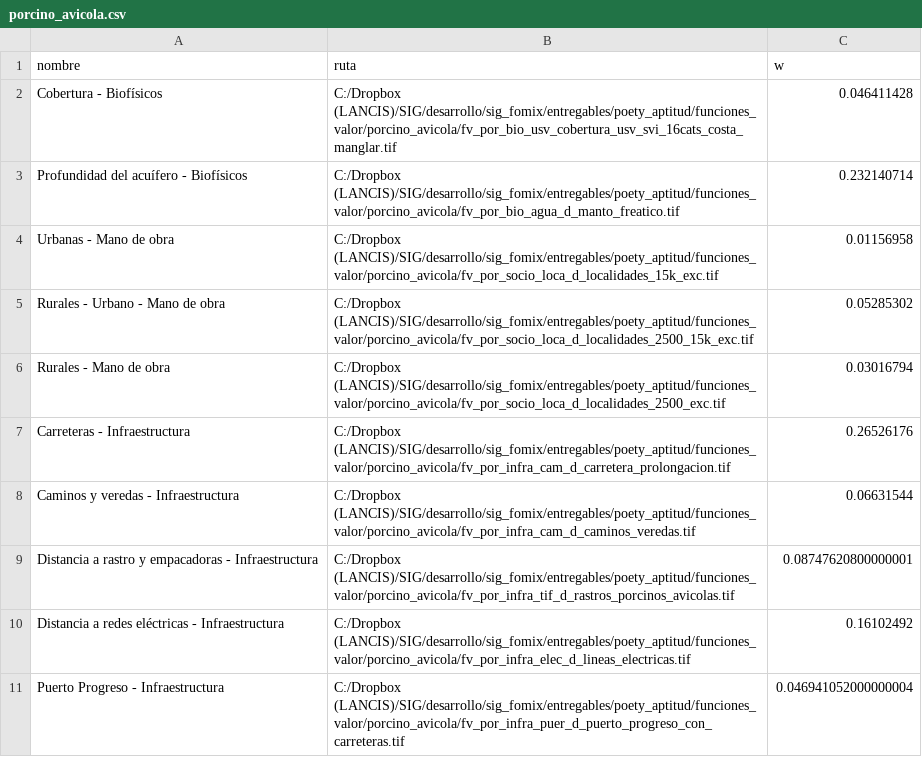
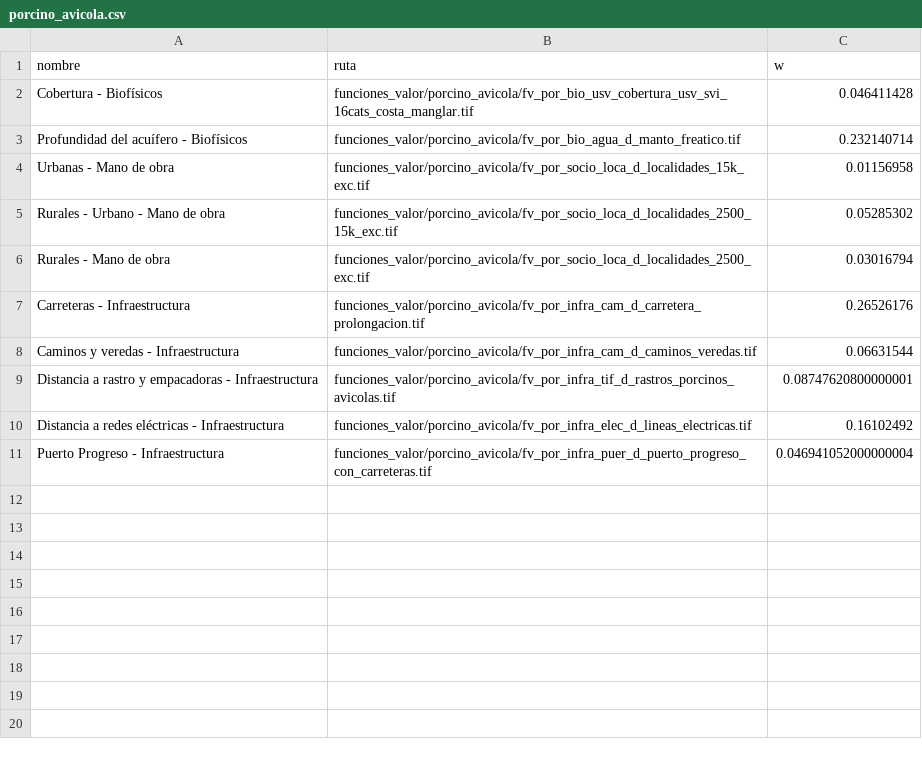
Before and after one commit to temobgallardo/proyecto-pa, a CSV file: porcino_avicola.csv, drawn as a sheet.

Commit message:
fixed paths

```diff
--- a/porcino_avicola.csv
+++ b/porcino_avicola.csv
@@ -1,11 +1,11 @@
 nombre,ruta,w
-Cobertura - Biofísicos,C:/Dropbox (LANCIS)/SIG/desarrollo/sig_fomix/entregables/poety_aptitud/funciones_valor/porcino_avicola/fv_por_bio_usv_cobertura_usv_svi_16cats_costa_manglar.tif,0.046411428
-Profundidad del acuífero - Biofísicos,C:/Dropbox (LANCIS)/SIG/desarrollo/sig_fomix/entregables/poety_aptitud/funciones_valor/porcino_avicola/fv_por_bio_agua_d_manto_freatico.tif,0.232140714
-Urbanas - Mano de obra,C:/Dropbox (LANCIS)/SIG/desarrollo/sig_fomix/entregables/poety_aptitud/funciones_valor/porcino_avicola/fv_por_socio_loca_d_localidades_15k_exc.tif,0.01156958
-Rurales - Urbano - Mano de obra,C:/Dropbox (LANCIS)/SIG/desarrollo/sig_fomix/entregables/poety_aptitud/funciones_valor/porcino_avicola/fv_por_socio_loca_d_localidades_2500_15k_exc.tif,0.05285302
-Rurales - Mano de obra,C:/Dropbox (LANCIS)/SIG/desarrollo/sig_fomix/entregables/poety_aptitud/funciones_valor/porcino_avicola/fv_por_socio_loca_d_localidades_2500_exc.tif,0.03016794
-Carreteras - Infraestructura,C:/Dropbox (LANCIS)/SIG/desarrollo/sig_fomix/entregables/poety_aptitud/funciones_valor/porcino_avicola/fv_por_infra_cam_d_carretera_prolongacion.tif,0.26526176
-Caminos y veredas - Infraestructura,C:/Dropbox (LANCIS)/SIG/desarrollo/sig_fomix/entregables/poety_aptitud/funciones_valor/porcino_avicola/fv_por_infra_cam_d_caminos_veredas.tif,0.06631544
-Distancia a rastro y empacadoras - Infraestructura,C:/Dropbox (LANCIS)/SIG/desarrollo/sig_fomix/entregables/poety_aptitud/funciones_valor/porcino_avicola/fv_por_infra_tif_d_rastros_porcinos_avicolas.tif,0.08747620800000001
-Distancia a redes eléctricas - Infraestructura,C:/Dropbox (LANCIS)/SIG/desarrollo/sig_fomix/entregables/poety_aptitud/funciones_valor/porcino_avicola/fv_por_infra_elec_d_lineas_electricas.tif,0.16102492
-Puerto Progreso - Infraestructura,C:/Dropbox (LANCIS)/SIG/desarrollo/sig_fomix/entregables/poety_aptitud/funciones_valor/porcino_avicola/fv_por_infra_puer_d_puerto_progreso_con_carreteras.tif,0.046941052000000004
+Cobertura - Biofísicos,funciones_valor/porcino_avicola/fv_por_bio_usv_cobertura_usv_svi_16cats_costa_manglar.tif,0.046411428
+Profundidad del acuífero - Biofísicos,funciones_valor/porcino_avicola/fv_por_bio_agua_d_manto_freatico.tif,0.232140714
+Urbanas - Mano de obra,funciones_valor/porcino_avicola/fv_por_socio_loca_d_localidades_15k_exc.tif,0.01156958
+Rurales - Urbano - Mano de obra,funciones_valor/porcino_avicola/fv_por_socio_loca_d_localidades_2500_15k_exc.tif,0.05285302
+Rurales - Mano de obra,funciones_valor/porcino_avicola/fv_por_socio_loca_d_localidades_2500_exc.tif,0.03016794
+Carreteras - Infraestructura,funciones_valor/porcino_avicola/fv_por_infra_cam_d_carretera_prolongacion.tif,0.26526176
+Caminos y veredas - Infraestructura,funciones_valor/porcino_avicola/fv_por_infra_cam_d_caminos_veredas.tif,0.06631544
+Distancia a rastro y empacadoras - Infraestructura,funciones_valor/porcino_avicola/fv_por_infra_tif_d_rastros_porcinos_avicolas.tif,0.08747620800000001
+Distancia a redes eléctricas - Infraestructura,funciones_valor/porcino_avicola/fv_por_infra_elec_d_lineas_electricas.tif,0.16102492
+Puerto Progreso - Infraestructura,funciones_valor/porcino_avicola/fv_por_infra_puer_d_puerto_progreso_con_carreteras.tif,0.046941052000000004
```
